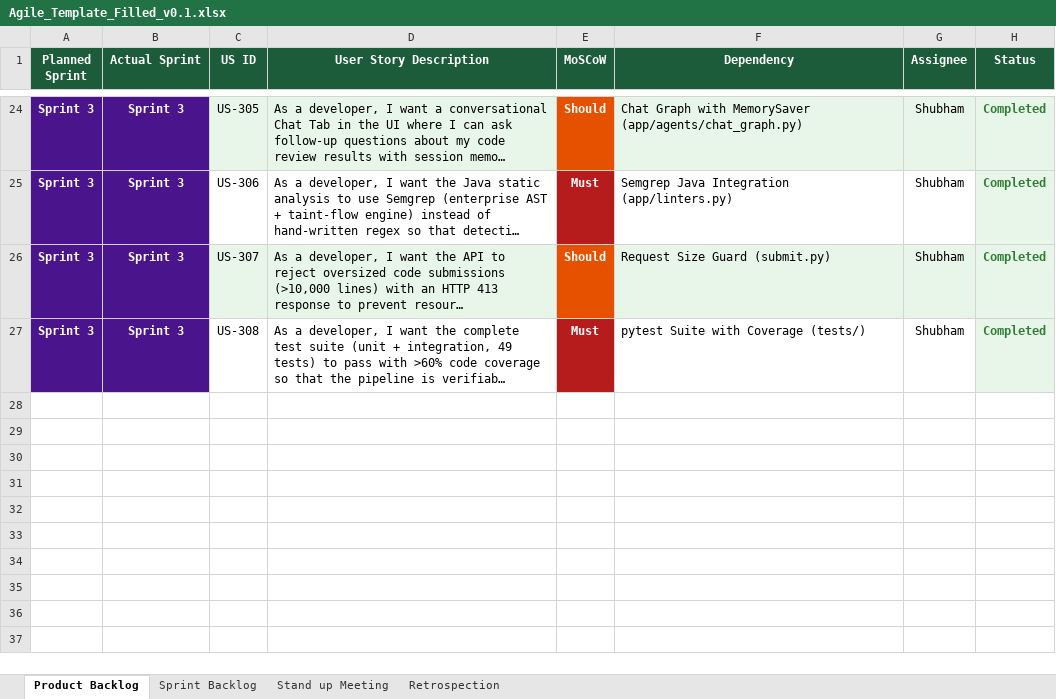
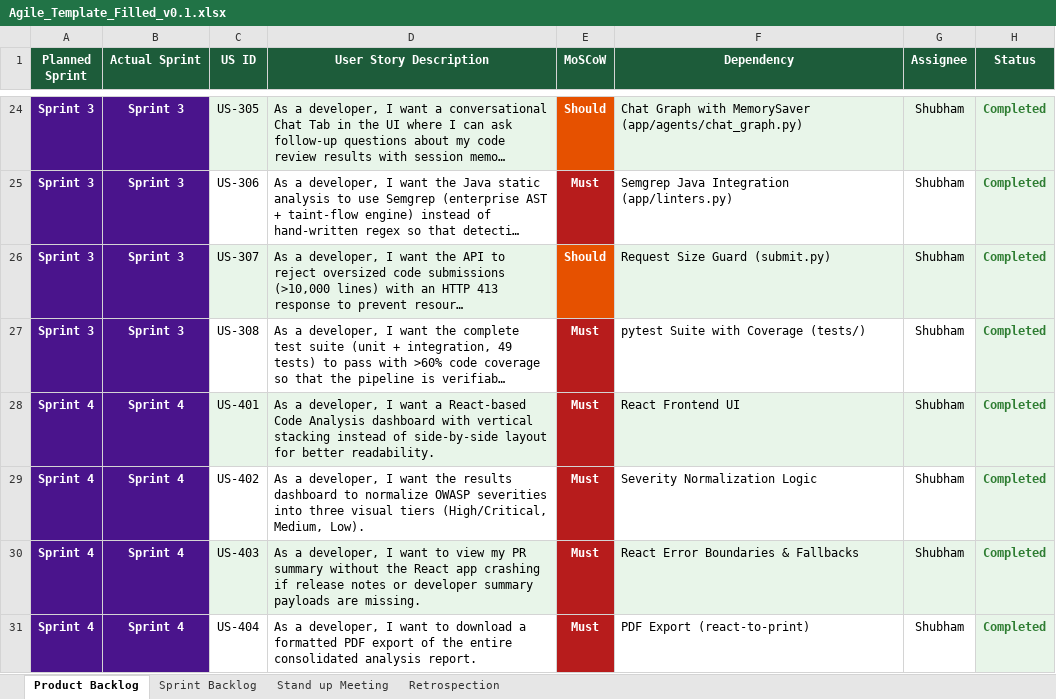
Before and after one commit to shubham0915/AI-Code-Review-Security-Analysis-Agent-Group2, an Excel workbook: docs/Agile_Template_Filled_v0.1.xlsx, sheet Product Backlog, drawn as a sheet; only a part is shown, gaps mark what is left out; long unchanged cells end in …; values as stored, in another font and other column widths than the file's, no borders; the diff names each change by its address in the sheet, - before the commit and + after, or states it on an @@ line.

```diff
--- a/docs/Agile_Template_Filled_v0.1.xlsx (sheet Product Backlog)
+++ b/docs/Agile_Template_Filled_v0.1.xlsx (sheet Product Backlog)
+row 28: Sprint 4 | Sprint 4 | US-401 | As a developer, I want a React-based Code Analysis dashboard with vertical stacking instead of side-by-side layout for better readability. | Must | React Frontend UI | Shubham | Completed
+row 29: Sprint 4 | Sprint 4 | US-402 | As a developer, I want the results dashboard to normalize OWASP severities into three visual tiers (High/Critical, Medium, Low). | Must | Severity Normalization Logic | Shubham | Completed
+row 30: Sprint 4 | Sprint 4 | US-403 | As a developer, I want to view my PR summary without the React app crashing if release notes or developer summary payloads are missing. | Must | React Error Boundaries & Fallbacks | Shubham | Completed
+row 31: Sprint 4 | Sprint 4 | US-404 | As a developer, I want to download a formatted PDF export of the entire consolidated analysis report. | Must | PDF Export (react-to-print) | Shubham | Completed
```
Also changed, not shown: sheet Sprint Backlog, sheet Stand up Meeting, sheet Retrospection, docs/Defect_Tracker_Filled_v0.1.xlsx, docs/Unit_Test_Plan_v0.1.xlsx, 10 other files.
